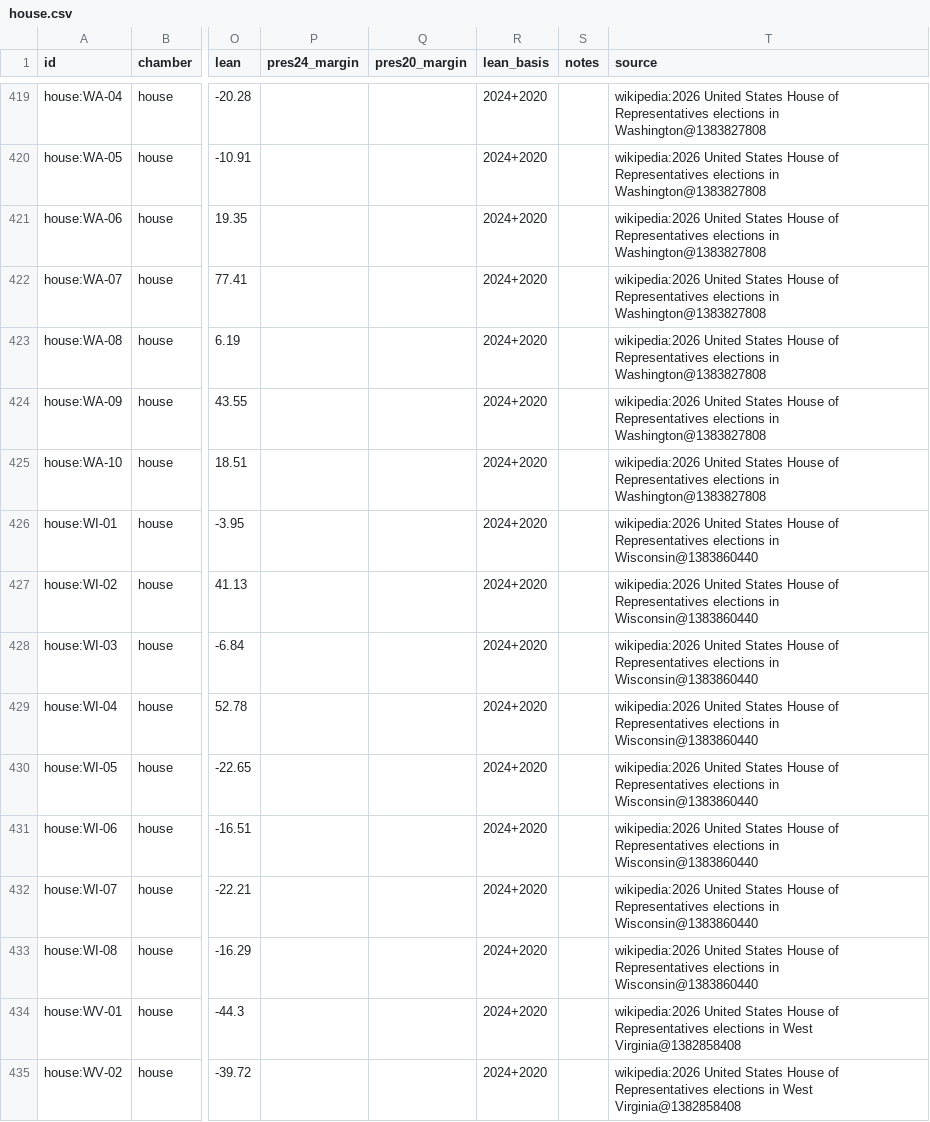
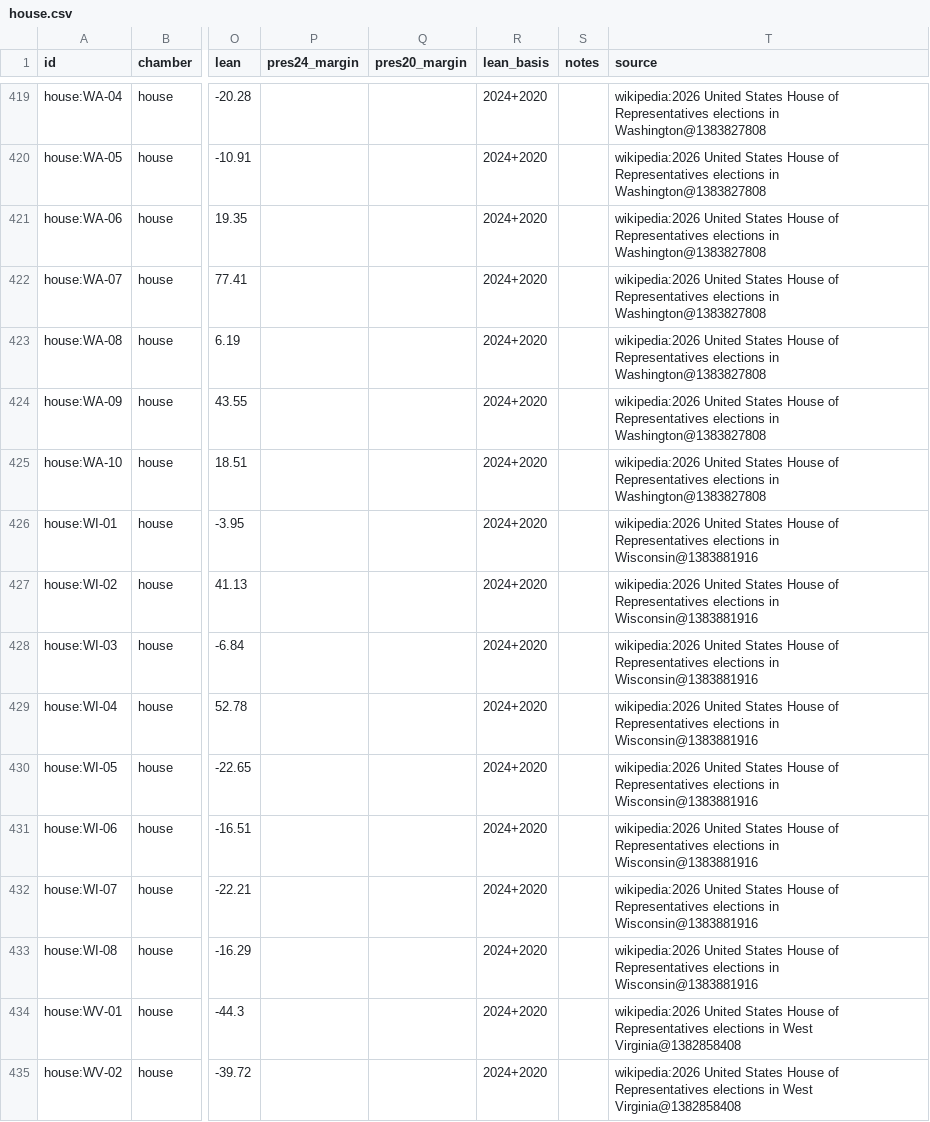
Before and after one commit to KaraZajac/MIDTERMS2026, a CSV file: data/races/house.csv, drawn as a sheet; only a part is shown, gaps mark what is left out; the diff names each change by its address in the sheet, - before the commit and + after, or states it on an @@ line.

```diff
--- a/data/races/house.csv
+++ b/data/races/house.csv
-T426:T433 (source): …elections in Wisconsin@1383860440
+T426:T433 (source): …elections in Wisconsin@1383881916
```
Also changed, not shown: data/polls/races.csv, data/races/senate.csv, 8 other files.
